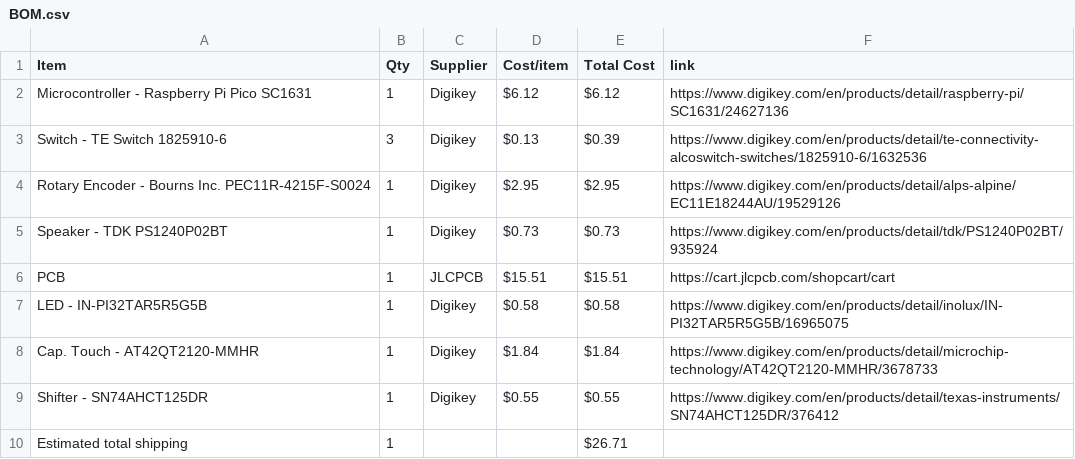
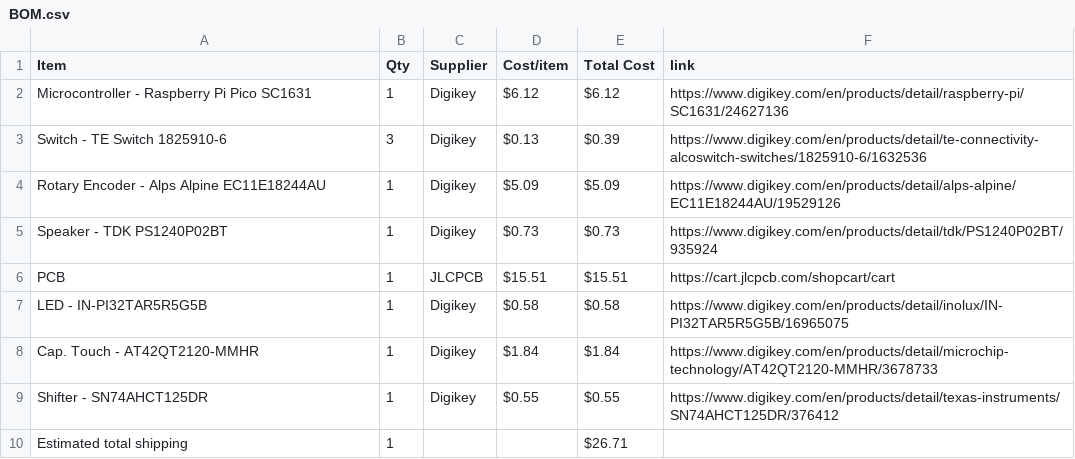
Before and after one commit to araschke001-commits/Mini-Piano, a CSV file: BOM.csv, drawn as a sheet.

Commit message:
Sync Mini Piano from Half Life

```diff
--- a/BOM.csv
+++ b/BOM.csv
@@ -3,3 +3,3 @@ Microcontroller - Raspberry Pi Pico SC1631,1,Digikey,$6.12,$6.12,https://www.dig
 Switch - TE Switch 1825910-6,3,Digikey,$0.13,$0.39,https://www.digikey.com/en/products/detail/te-connectivity-alcoswitch-switches/1825910-6/1632536
-Rotary Encoder - Bourns Inc. PEC11R-4215F-S0024,1,Digikey,$2.95,$2.95,https://www.digikey.com/en/products/detail/alps-alpine/EC11E18244AU/19529126
+Rotary Encoder - Alps Alpine EC11E18244AU,1,Digikey,$5.09,$5.09,https://www.digikey.com/en/products/detail/alps-alpine/EC11E18244AU/19529126
 Speaker - TDK PS1240P02BT,1,Digikey,$0.73,$0.73,https://www.digikey.com/en/products/detail/tdk/PS1240P02BT/935924
```
